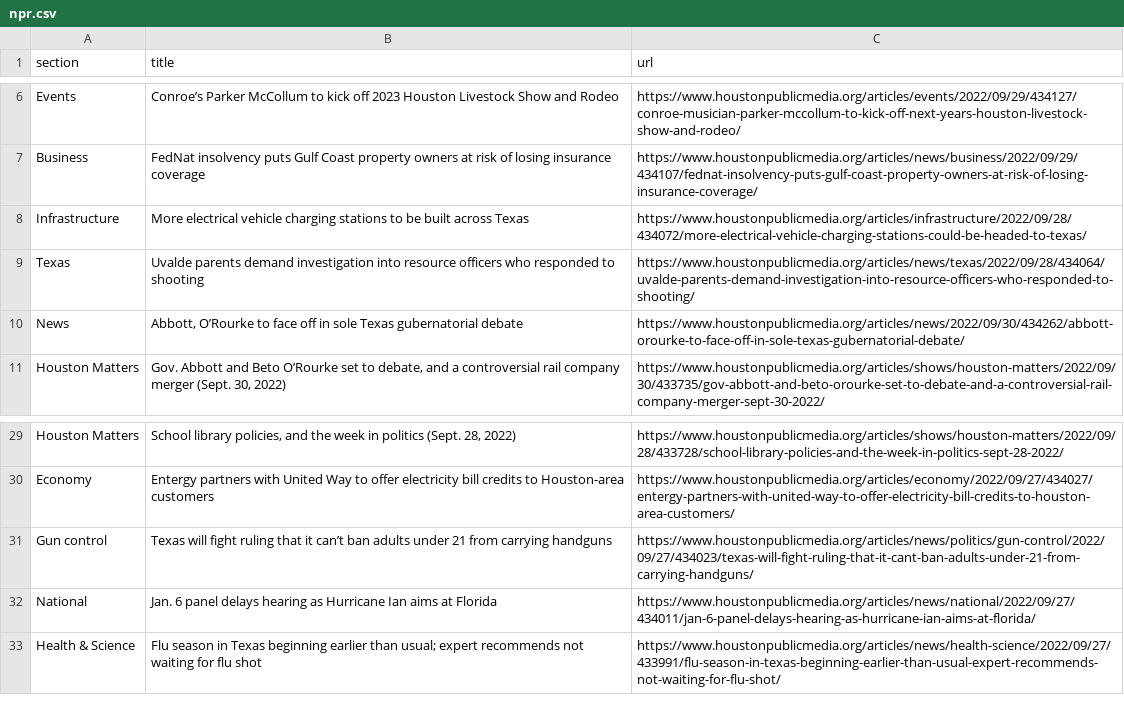
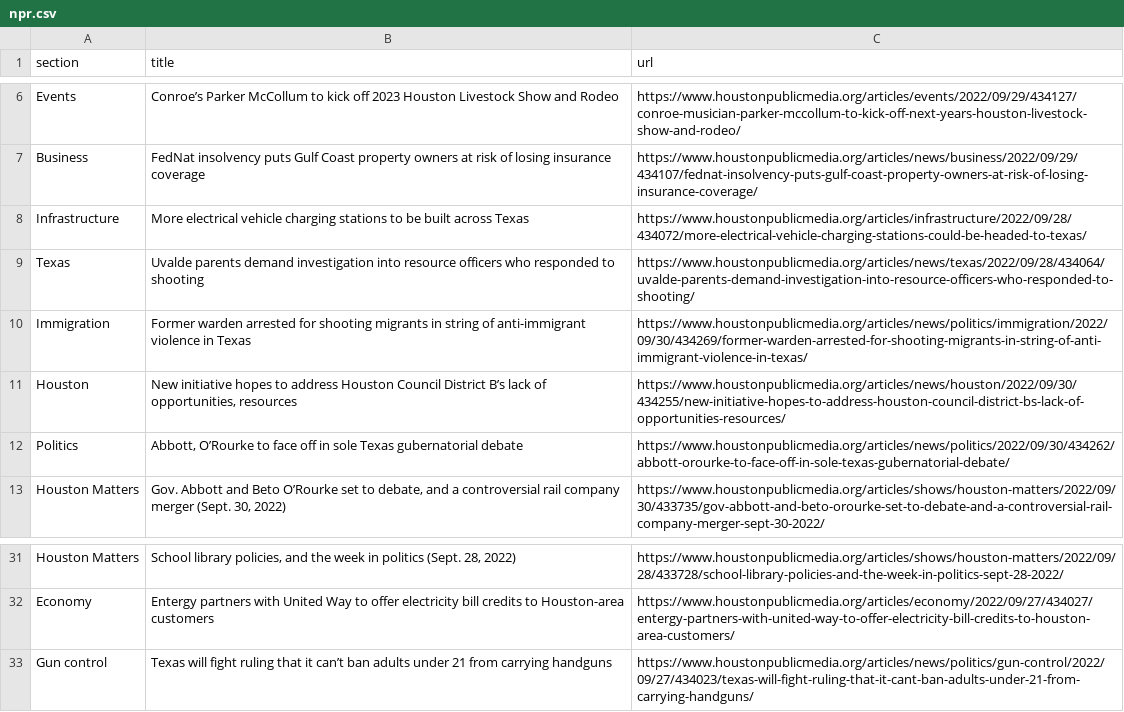
Before and after one commit to jessieblaeser/Autoscraper-Houston-NPR, a CSV file: npr.csv, drawn as a sheet; only a part is shown, gaps mark what is left out.

```diff
--- a/npr.csv
+++ b/npr.csv
@@ -9,3 +9,5 @@ Infrastructure,More electrical vehicle charging stations to be built across Texa
 Texas,Uvalde parents demand investigation into resource officers who responded to shooting,https://www.houstonpublicmedia.org/articles/news/texas/2022/09/28/434064/uvalde-parents-demand-investigation-into-resource-officers-who-responded-to-shooting/
-News,"Abbott, O’Rourke to face off in sole Texas gubernatorial debate",https://www.houstonpublicmedia.org/articles/news/2022/09/30/434262/abbott-orourke-to-face-off-in-sole-texas-gubernatorial-debate/
+Immigration,Former warden arrested for shooting migrants in string of anti-immigrant violence in Texas,https://www.houstonpublicmedia.org/articles/news/politics/immigration/2022/09/30/434269/former-warden-arrested-for-shooting-migrants-in-string-of-anti-immigrant-violence-in-texas/
+Houston,"New initiative hopes to address Houston Council District B’s lack of opportunities, resources",https://www.houstonpublicmedia.org/articles/news/houston/2022/09/30/434255/new-initiative-hopes-to-address-houston-council-district-bs-lack-of-opportunities-resources/
+Politics,"Abbott, O’Rourke to face off in sole Texas gubernatorial debate",https://www.houstonpublicmedia.org/articles/news/politics/2022/09/30/434262/abbott-orourke-to-face-off-in-sole-texas-gubernatorial-debate/
 Houston Matters,"Gov. Abbott and Beto O’Rourke set to debate, and a controversial rail company merger (Sept. 30, 2022)",https://www.houstonpublicmedia.org/articles/shows/houston-matters/2022/09/30/433735/gov-abbott-and-beto-orourke-set-to-debate-and-a-controversial-rail-company-merger-sept-30-2022/
@@ -31,3 +33 @@ Economy,Entergy partners with United Way to offer electricity bill credits to Ho
 Gun control,Texas will fight ruling that it can’t ban adults under 21 from carrying handguns,https://www.houstonpublicmedia.org/articles/news/politics/gun-control/2022/09/27/434023/texas-will-fight-ruling-that-it-cant-ban-adults-under-21-from-carrying-handguns/
-National,Jan. 6 panel delays hearing as Hurricane Ian aims at Florida,https://www.houstonpublicmedia.org/articles/news/national/2022/09/27/434011/jan-6-panel-delays-hearing-as-hurricane-ian-aims-at-florida/
-Health & Science,Flu season in Texas beginning earlier than usual; expert recommends not waiting for flu shot,https://www.houstonpublicmedia.org/articles/news/health-science/2022/09/27/433991/flu-season-in-texas-beginning-earlier-than-usual-expert-recommends-not-waiting-for-flu-shot/
```
